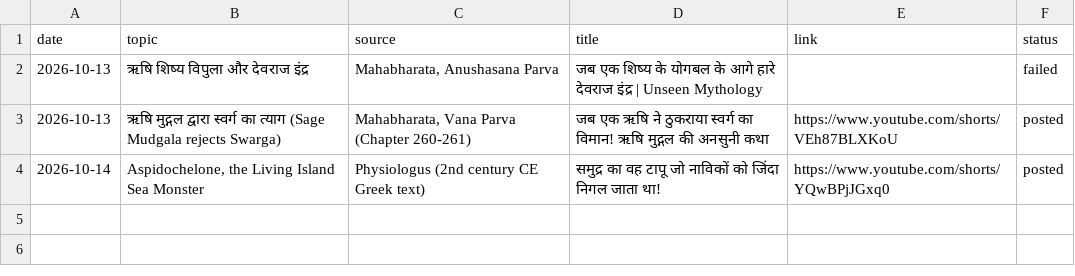
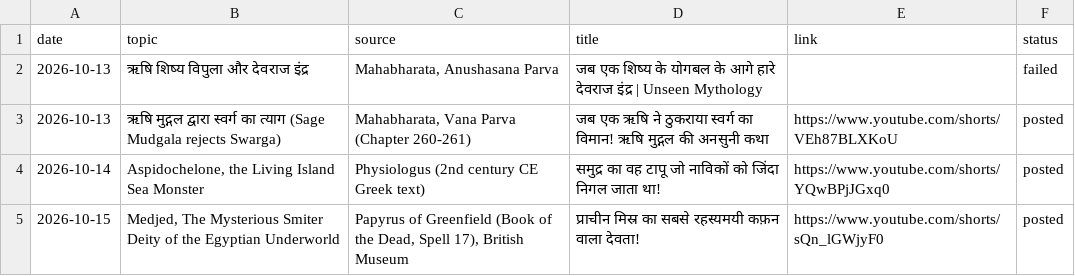
Before and after one commit to gvdemonic-coder/unseen-shorts, a CSV file: topics.csv, drawn as a sheet; the diff names each change by its address in the sheet, - before the commit and + after, or states it on an @@ line.

Commit message:
update topics history

```diff
--- a/topics.csv
+++ b/topics.csv
+row 5: 2026-10-15 | Medjed, The Mysterious Smiter Deity of the Egyptian Underworld | Papyrus of Greenfield (Book of the Dead, Spell 17), British Museum | प्राचीन मिस्र का सबसे रहस्यमयी कफ़न वाला देवता! | https://www.youtube.com/shorts/sQn_lGWjyF0 | posted
```
